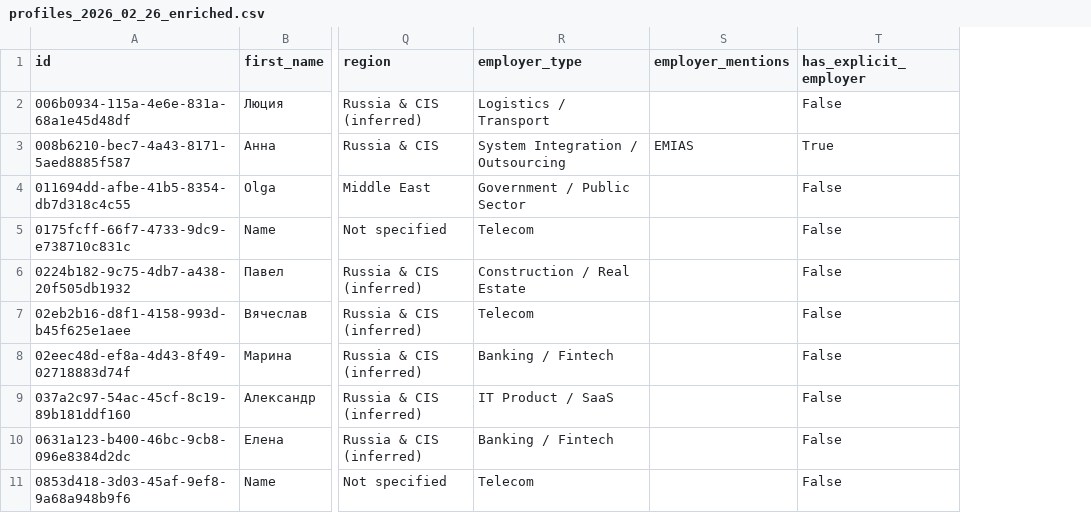
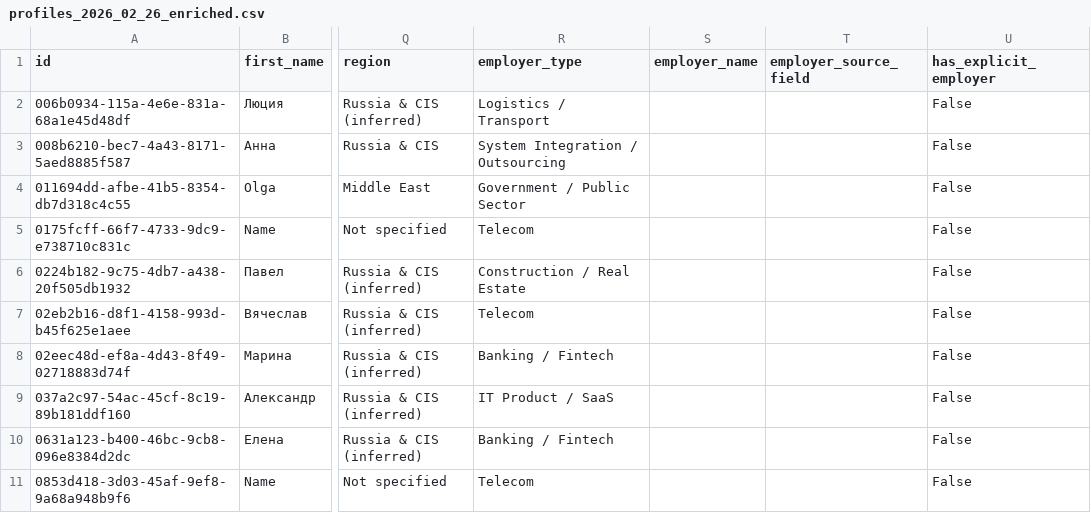
Before and after one commit to kkirko/profile_launch_eda, a CSV file: analysis/output_2026_02_26/profiles_2026_02_26_enriched.csv, drawn as a sheet; only a part is shown, gaps mark what is left out; removed rows and columns are numbered as before the commit, all else as after; the diff covers the shown part only; the diff names each change by its address in the sheet, - before the commit and + after, or states it on an @@ line.

Commit message:
Use dedicated employer fields only in EDA

```diff
--- a/analysis/output_2026_02_26/profiles_2026_02_26_enriched.csv
+++ b/analysis/output_2026_02_26/profiles_2026_02_26_enriched.csv
-column S (employer_mentions), row 3: EMIAS
+column S (employer_name), empty
+column T (employer_source_field), empty
-U3 (has_explicit_employer): True
+U3 (has_explicit_employer): False
```
Also changed, not shown: 11 edited cells elsewhere in this file, 5 other files.
